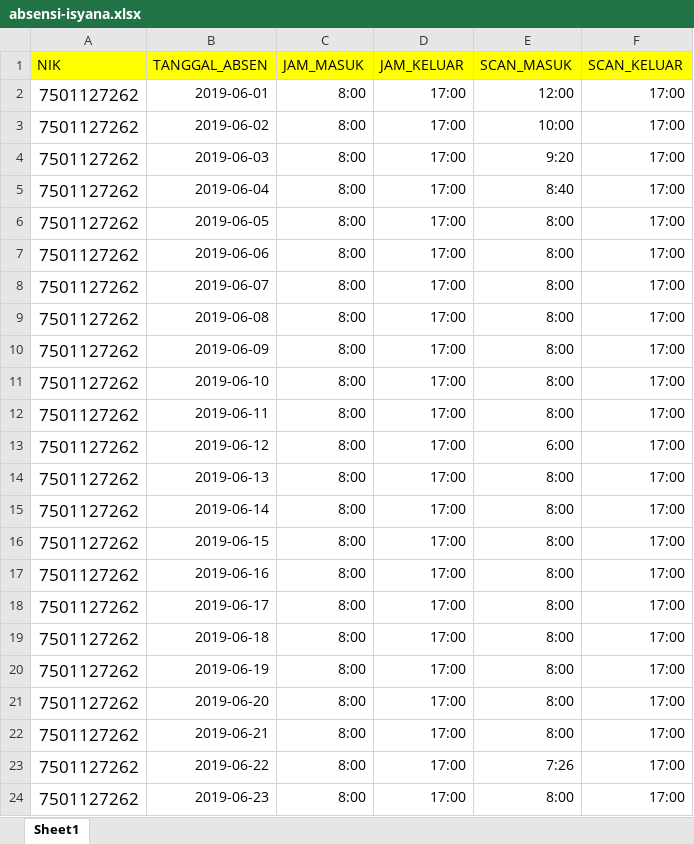
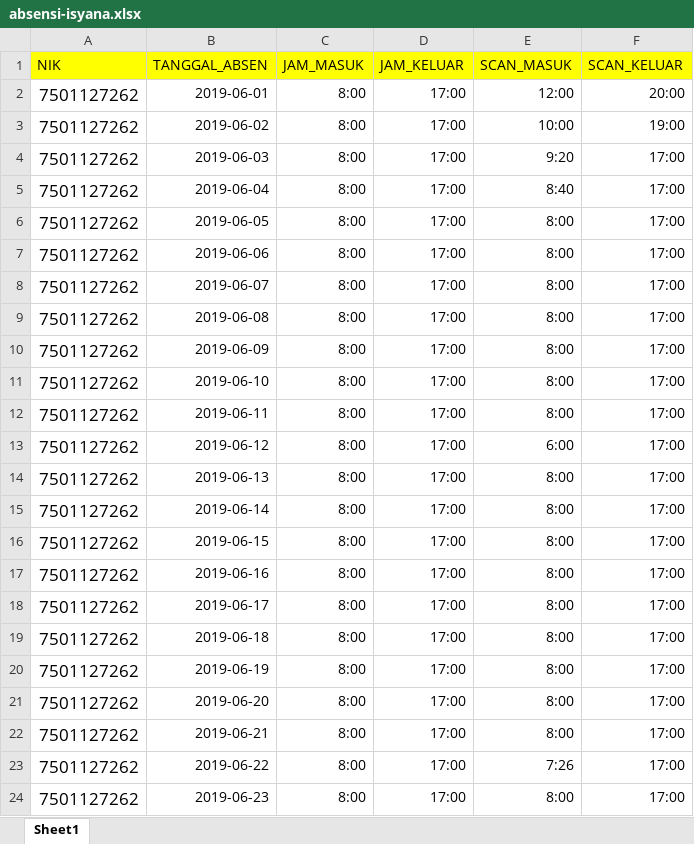
Before and after one commit to wahyualfarisi/tigakawanlama, an Excel workbook: formatexcel/absensi-isyana.xlsx, sheet Sheet1, drawn as a sheet; values as stored, in another font and other column widths than the file's, no borders; the diff names each change by its address in the sheet, - before the commit and + after, or states it on an @@ line.

Commit message:
add data

```diff
--- a/formatexcel/absensi-isyana.xlsx (sheet Sheet1)
+++ b/formatexcel/absensi-isyana.xlsx (sheet Sheet1)
-F2 (SCAN_KELUAR): 17:00
+F2 (SCAN_KELUAR): 20:00
-F3 (SCAN_KELUAR): 17:00
+F3 (SCAN_KELUAR): 19:00
```
Also changed, not shown: 10 other files.
